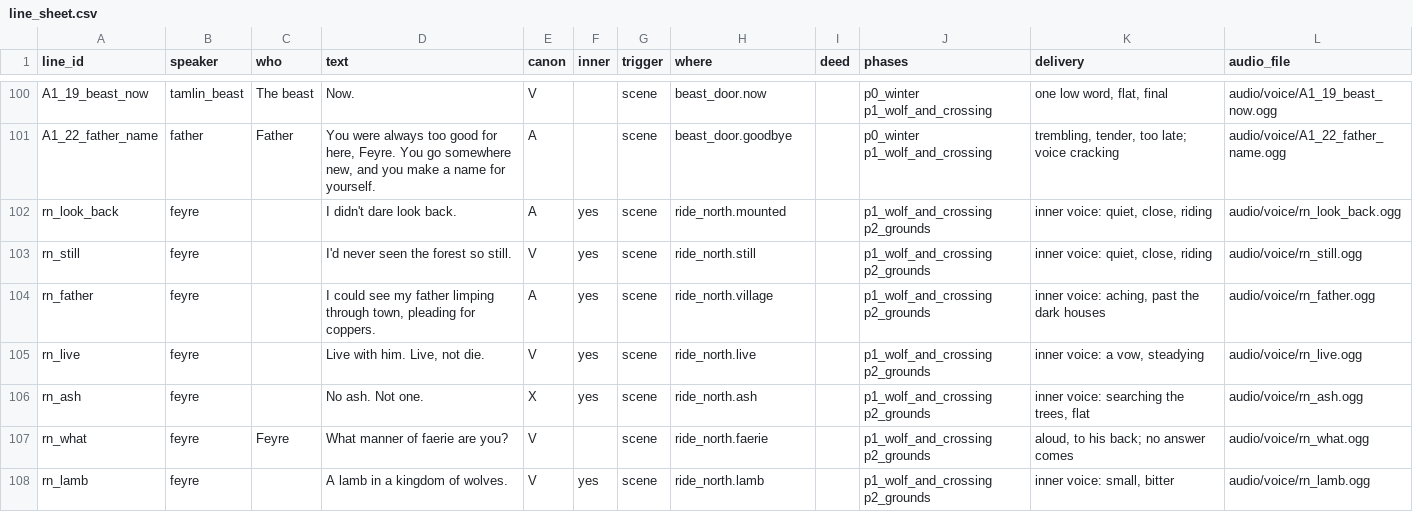
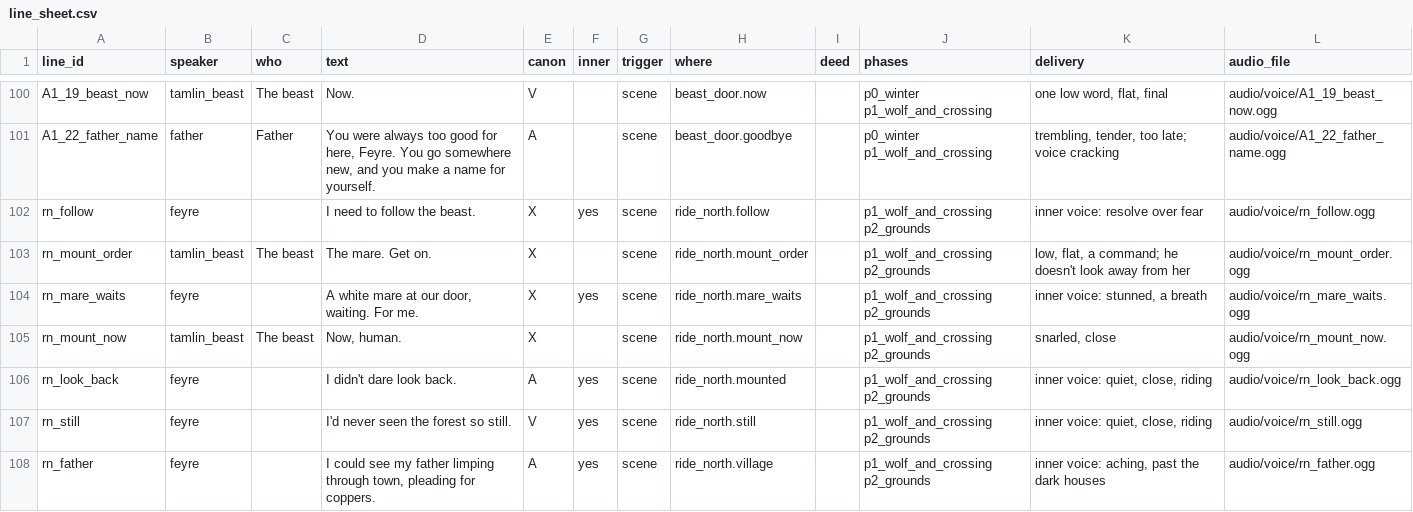
Before and after one commit to claudiasellers/acotar-game, a CSV file: data/dialogue/sheet/line_sheet.csv, drawn as a sheet; only a part is shown, gaps mark what is left out; the shorter side is filled out with more unchanged rows; the diff names each change by its address in the sheet, - before the commit and + after, or states it on an @@ line.

```diff
--- a/data/dialogue/sheet/line_sheet.csv
+++ b/data/dialogue/sheet/line_sheet.csv
+row 102: rn_follow | feyre |  | I need to follow the beast. | X | yes | scene | ride_north.follow |  | p1_wolf_and_crossing p2_grounds | inner voice: resolve over fear | audio/voice/rn_follow.ogg
+row 103: rn_mount_order | tamlin_beast | The beast | The mare. Get on. | X |  | scene | ride_north.mount_order |  | p1_wolf_and_crossing p2_grounds | low, flat, a command; he doesn't look away from her | audio/voice/rn_mount_order.ogg
+row 104: rn_mare_waits | feyre |  | A white mare at our door, waiting. For me. | X | yes | scene | ride_north.mare_waits |  | p1_wolf_and_crossing p2_grounds | inner voice: stunned, a breath | audio/voice/rn_mare_waits.ogg
+row 105: rn_mount_now | tamlin_beast | The beast | Now, human. | X |  | scene | ride_north.mount_now |  | p1_wolf_and_crossing p2_grounds | snarled, close | audio/voice/rn_mount_now.ogg
```
Also changed, not shown: 16 other files.
